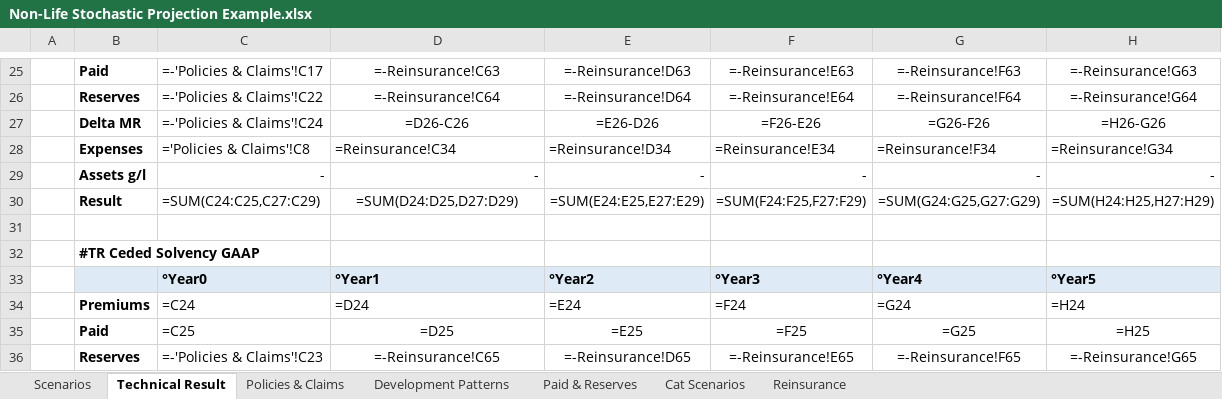
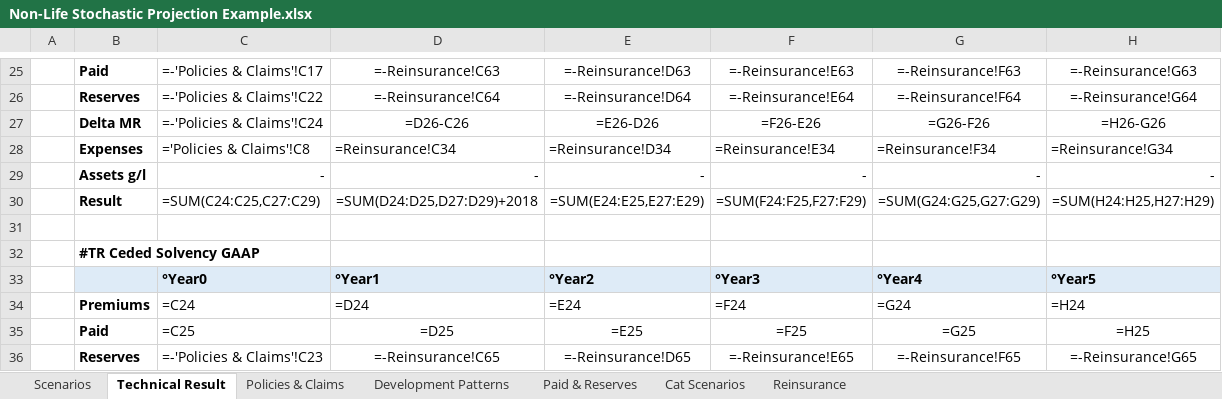
Before and after one commit to nikolasethore/xldiff-test-excelfiles, an Excel workbook: Non-Life Stochastic Projection Example.xlsx, sheet Technical Result, drawn as a sheet; only a part is shown, gaps mark what is left out; values as stored, in another font and other column widths than the file's, no borders; formulas are shown in place of their values; the diff names each change by its address in the sheet, - before the commit and + after, or states it on an @@ line.

Commit message:
Adding 2018

```diff
--- a/Non-Life Stochastic Projection Example.xlsx (sheet Technical Result)
+++ b/Non-Life Stochastic Projection Example.xlsx (sheet Technical Result)
-D30: =SUM(D24:D25,D27:D29)
+D30: =SUM(D24:D25,D27:D29)+2018
```
